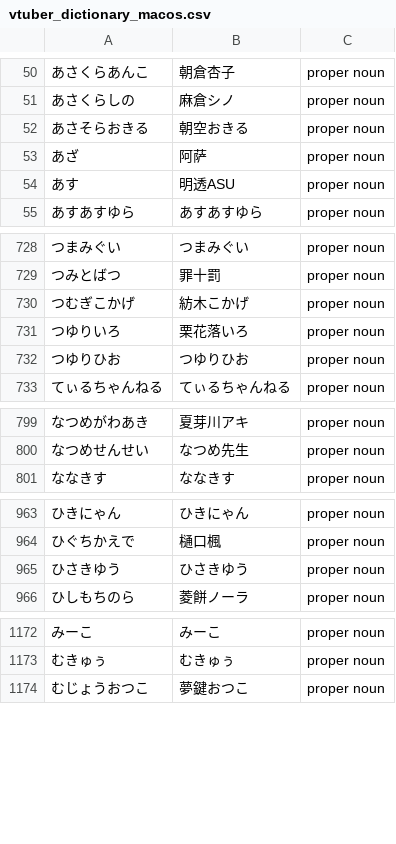
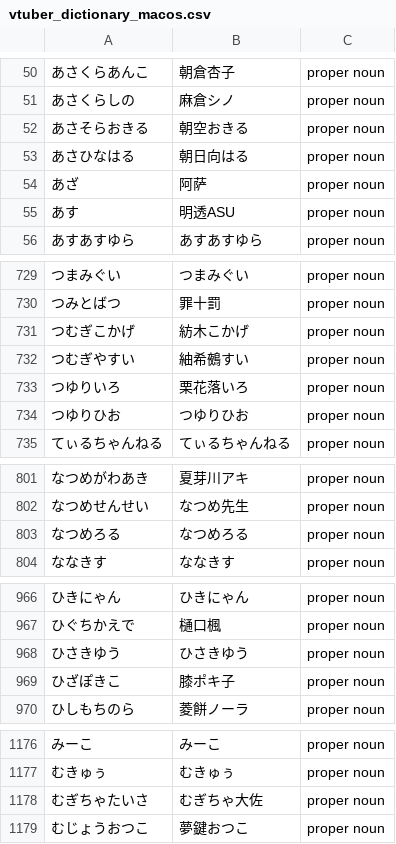
Before and after one commit to AkioPonkotu/VTuberDictionary, a CSV file: dist/vtuber_dictionary_macos.csv, drawn as a sheet; only a part is shown, gaps mark what is left out; the diff covers the shown part only.

```diff
--- a/dist/vtuber_dictionary_macos.csv
+++ b/dist/vtuber_dictionary_macos.csv
@@ -52,2 +52,3 @@
 あさそらおきる,朝空おきる,proper noun
+あさひなはる,朝日向はる,proper noun
 あざ,阿萨,proper noun
@@ -730,2 +731,3 @@
 つむぎこかげ,紡木こかげ,proper noun
+つむぎやすい,紬希鵺すい,proper noun
 つゆりいろ,栗花落いろ,proper noun
@@ -800,2 +802,3 @@
 なつめせんせい,なつめ先生,proper noun
+なつめろる,なつめろる,proper noun
 ななきす,ななきす,proper noun
@@ -965,2 +968,3 @@
 ひさきゆう,ひさきゆう,proper noun
+ひざぽきこ,膝ポキ子,proper noun
 ひしもちのら,菱餅ノーラ,proper noun
@@ -1173,2 +1177,3 @@
 むきゅぅ,むきゅぅ,proper noun
+むぎちゃたいさ,むぎちゃ大佐,proper noun
 むじょうおつこ,夢鍵おつこ,proper noun
```
Also changed, not shown: 1 added row elsewhere in this file, dist/vtuber_dictionary.tsv, 4 other files.
